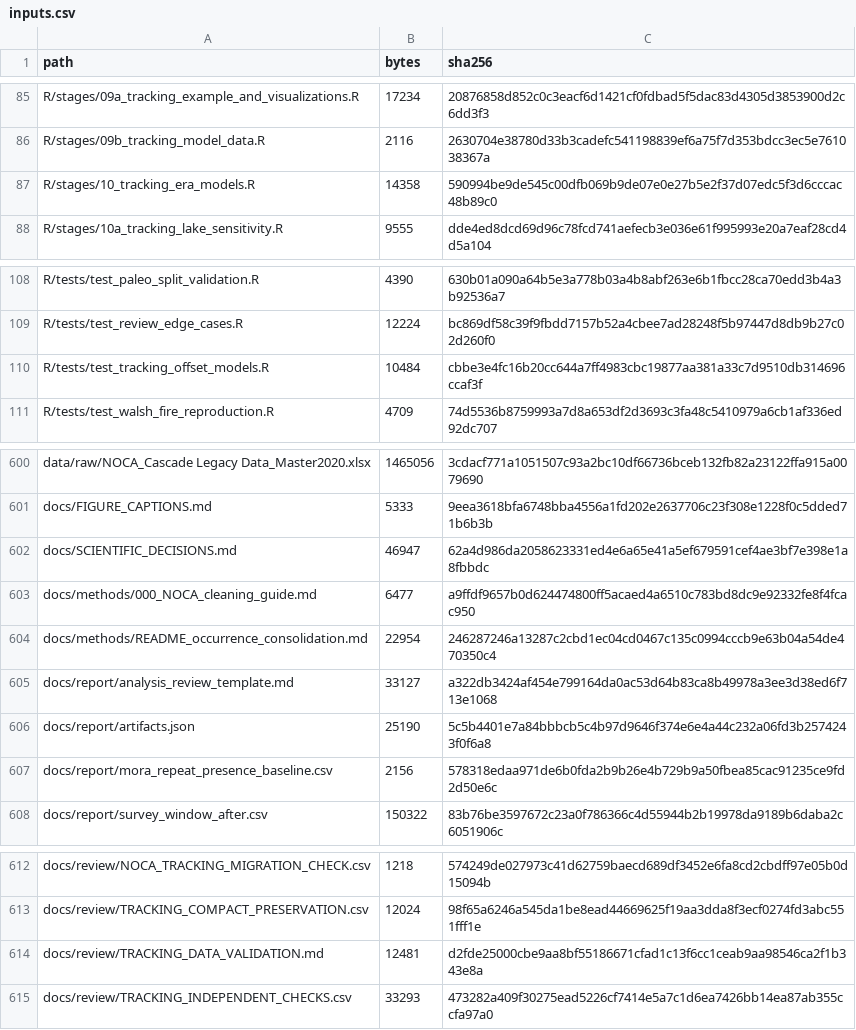
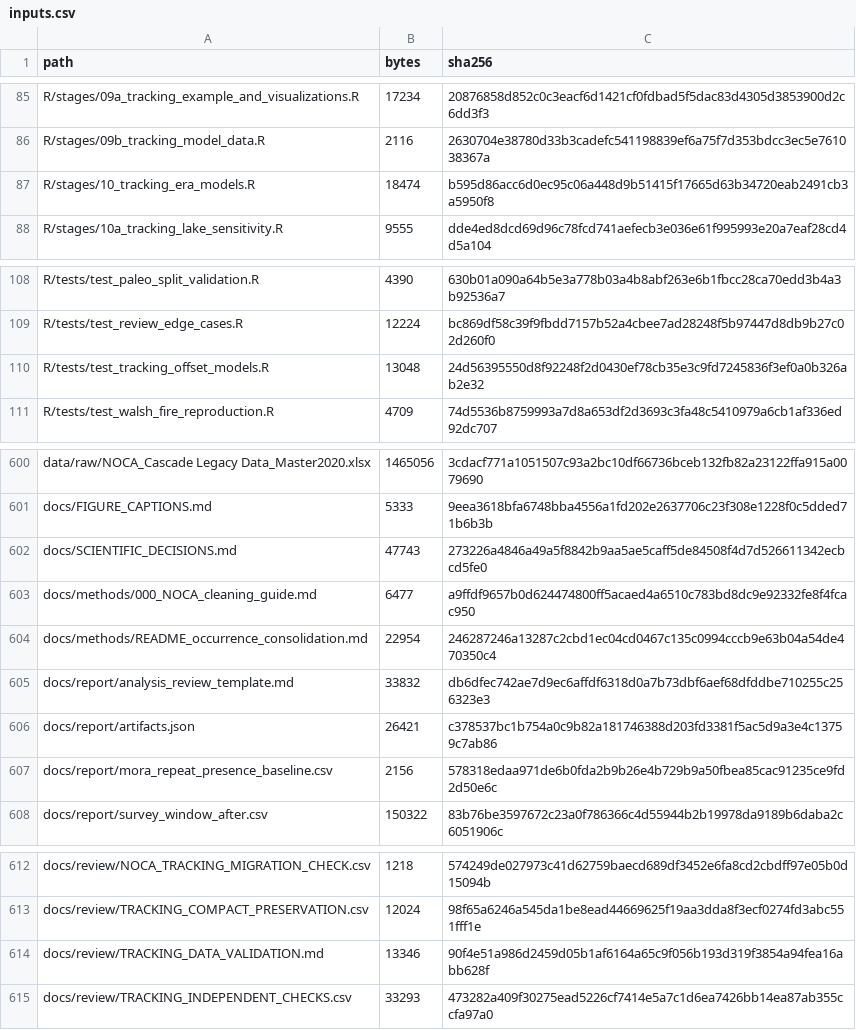
Before and after one commit to billurbektas/PaleoACES, a CSV file: docs/assets/analysis/inputs.csv, drawn as a sheet; only a part is shown, gaps mark what is left out.

```diff
--- a/docs/assets/analysis/inputs.csv
+++ b/docs/assets/analysis/inputs.csv
@@ -86,3 +86,3 @@ R/stages/09a_tracking_example_and_visualizations.R,17234,20876858d852c0c3eacf6d1
 R/stages/09b_tracking_model_data.R,2116,2630704e38780d33b3cadefc541198839ef6a75f7d353bdcc3ec5e761038367a
-R/stages/10_tracking_era_models.R,14358,590994be9de545c00dfb069b9de07e0e27b5e2f37d07edc5f3d6cccac48b89c0
+R/stages/10_tracking_era_models.R,18474,b595d86acc6d0ec95c06a448d9b51415f17665d63b34720eab2491cb3a5950f8
 R/stages/10a_tracking_lake_sensitivity.R,9555,dde4ed8dcd69d96c78fcd741aefecb3e036e61f995993e20a7eaf28cd4d5a104
@@ -109,3 +109,3 @@ R/tests/test_paleo_split_validation.R,4390,630b01a090a64b5e3a778b03a4b8abf263e6b
 R/tests/test_review_edge_cases.R,12224,bc869df58c39f9fbdd7157b52a4cbee7ad28248f5b97447d8db9b27c02d260f0
-R/tests/test_tracking_offset_models.R,10484,cbbe3e4fc16b20cc644a7ff4983cbc19877aa381a33c7d9510db314696ccaf3f
+R/tests/test_tracking_offset_models.R,13048,24d56395550d8f92248f2d0430ef78cb35e3c9fd7245836f3ef0a0b326ab2e32
 R/tests/test_walsh_fire_reproduction.R,4709,74d5536b8759993a7d8a653df2d3693c3fa48c5410979a6cb1af336ed92dc707
@@ -601,7 +601,7 @@ data/raw/NOCA_Cascade Legacy Data_Master2020.xlsx,1465056,3cdacf771a1051507c93a2
 docs/FIGURE_CAPTIONS.md,5333,9eea3618bfa6748bba4556a1fd202e2637706c23f308e1228f0c5dded71b6b3b
-docs/SCIENTIFIC_DECISIONS.md,46947,62a4d986da2058623331ed4e6a65e41a5ef679591cef4ae3bf7e398e1a8fbbdc
+docs/SCIENTIFIC_DECISIONS.md,47743,273226a4846a49a5f8842b9aa5ae5caff5de84508f4d7d526611342ecbcd5fe0
 docs/methods/000_NOCA_cleaning_guide.md,6477,a9ffdf9657b0d624474800ff5acaed4a6510c783bd8dc9e92332fe8f4fcac950
 docs/methods/README_occurrence_consolidation.md,22954,246287246a13287c2cbd1ec04cd0467c135c0994cccb9e63b04a54de470350c4
-docs/report/analysis_review_template.md,33127,a322db3424af454e799164da0ac53d64b83ca8b49978a3ee3d38ed6f713e1068
-docs/report/artifacts.json,25190,5c5b4401e7a84bbbcb5c4b97d9646f374e6e4a44c232a06fd3b2574243f0f6a8
+docs/report/analysis_review_template.md,33832,db6dfec742ae7d9ec6affdf6318d0a7b73dbf6aef68dfddbe710255c256323e3
+docs/report/artifacts.json,26421,c378537bc1b754a0c9b82a181746388d203fd3381f5ac5d9a3e4c13759c7ab86
 docs/report/mora_repeat_presence_baseline.csv,2156,578318edaa971de6b0fda2b9b26e4b729b9a50fbea85cac91235ce9fd2d50e6c
@@ -613,3 +613,3 @@ docs/review/NOCA_TRACKING_MIGRATION_CHECK.csv,1218,574249de027973c41d62759baecd6
 docs/review/TRACKING_COMPACT_PRESERVATION.csv,12024,98f65a6246a545da1be8ead44669625f19aa3dda8f3ecf0274fd3abc551fff1e
-docs/review/TRACKING_DATA_VALIDATION.md,12481,d2fde25000cbe9aa8bf55186671cfad1c13f6cc1ceab9aa98546ca2f1b343e8a
+docs/review/TRACKING_DATA_VALIDATION.md,13346,90f4e51a986d2459d05b1af6164a65c9f056b193d319f3854a94fea16abb628f
 docs/review/TRACKING_INDEPENDENT_CHECKS.csv,33293,473282a409f30275ead5226cf7414e5a7c1d6ea7426bb14ea87ab355ccfa97a0
```
Also changed, not shown: docs/assets/analysis/artifacts.csv, docs/assets/analysis/results.csv, 29 other files.
